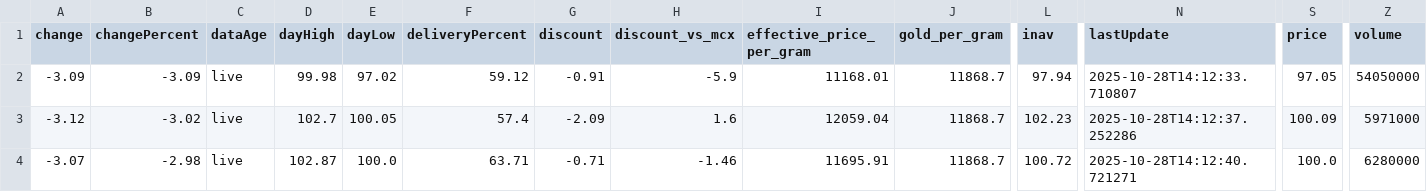
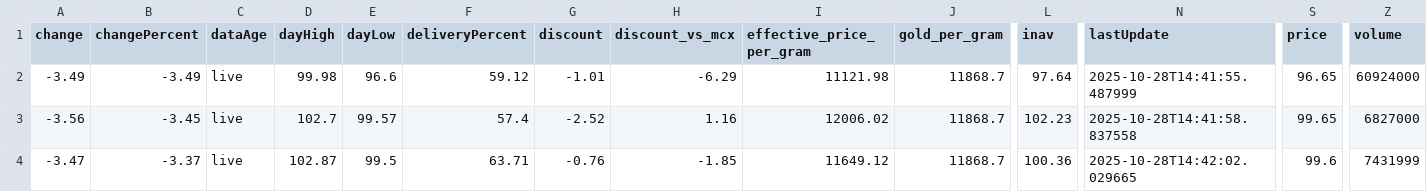
Before and after one commit to abhishekkumar9807/etf-tracker, a CSV file: data/etf_cache.csv, drawn as a sheet; only a part is shown, gaps mark what is left out; the diff covers the shown part only; the diff names each change by its address in the sheet, - before the commit and + after, or states it on an @@ line.

```diff
--- a/data/etf_cache.csv
+++ b/data/etf_cache.csv
-A2 (change): -3.09
+A2 (change): -3.49
-B2 (changePercent): -3.09
+B2 (changePercent): -3.49
-E2 (dayLow): 97.02
+E2 (dayLow): 96.6
-G2 (discount): -0.91
+G2 (discount): -1.01
-H2 (discount_vs_mcx): -5.9
+H2 (discount_vs_mcx): -6.29
-I2 (effective_price_per_gram): 11168.01
+I2 (effective_price_per_gram): 11121.98
-L2 (inav): 97.94
+L2 (inav): 97.64
-N2 (lastUpdate): 2025-10-28T14:12:33.710807
+N2 (lastUpdate): 2025-10-28T14:41:55.487999
-S2 (price): 97.05
+S2 (price): 96.65
-Z2 (volume): 54050000
+Z2 (volume): 60924000
-A3 (change): -3.12
+A3 (change): -3.56
-B3 (changePercent): -3.02
+B3 (changePercent): -3.45
-E3 (dayLow): 100.05
+E3 (dayLow): 99.57
-G3 (discount): -2.09
+G3 (discount): -2.52
-H3 (discount_vs_mcx): 1.6
+H3 (discount_vs_mcx): 1.16
-I3 (effective_price_per_gram): 12059.04
+I3 (effective_price_per_gram): 12006.02
-N3 (lastUpdate): 2025-10-28T14:12:37.252286
+N3 (lastUpdate): 2025-10-28T14:41:58.837558
-S3 (price): 100.09
+S3 (price): 99.65
-Z3 (volume): 5971000
+Z3 (volume): 6827000
-A4 (change): -3.07
+A4 (change): -3.47
-B4 (changePercent): -2.98
+B4 (changePercent): -3.37
-E4 (dayLow): 100.0
+E4 (dayLow): 99.5
-G4 (discount): -0.71
+G4 (discount): -0.76
-H4 (discount_vs_mcx): -1.46
+H4 (discount_vs_mcx): -1.85
-I4 (effective_price_per_gram): 11695.91
+I4 (effective_price_per_gram): 11649.12
-L4 (inav): 100.72
+L4 (inav): 100.36
-N4 (lastUpdate): 2025-10-28T14:12:40.721271
+N4 (lastUpdate): 2025-10-28T14:42:02.029665
-S4 (price): 100.0
+S4 (price): 99.6
-Z4 (volume): 6280000
+Z4 (volume): 7431999
```
Also changed, not shown: 3 added rows and 15 edited cells elsewhere in this file, 2 other files.
